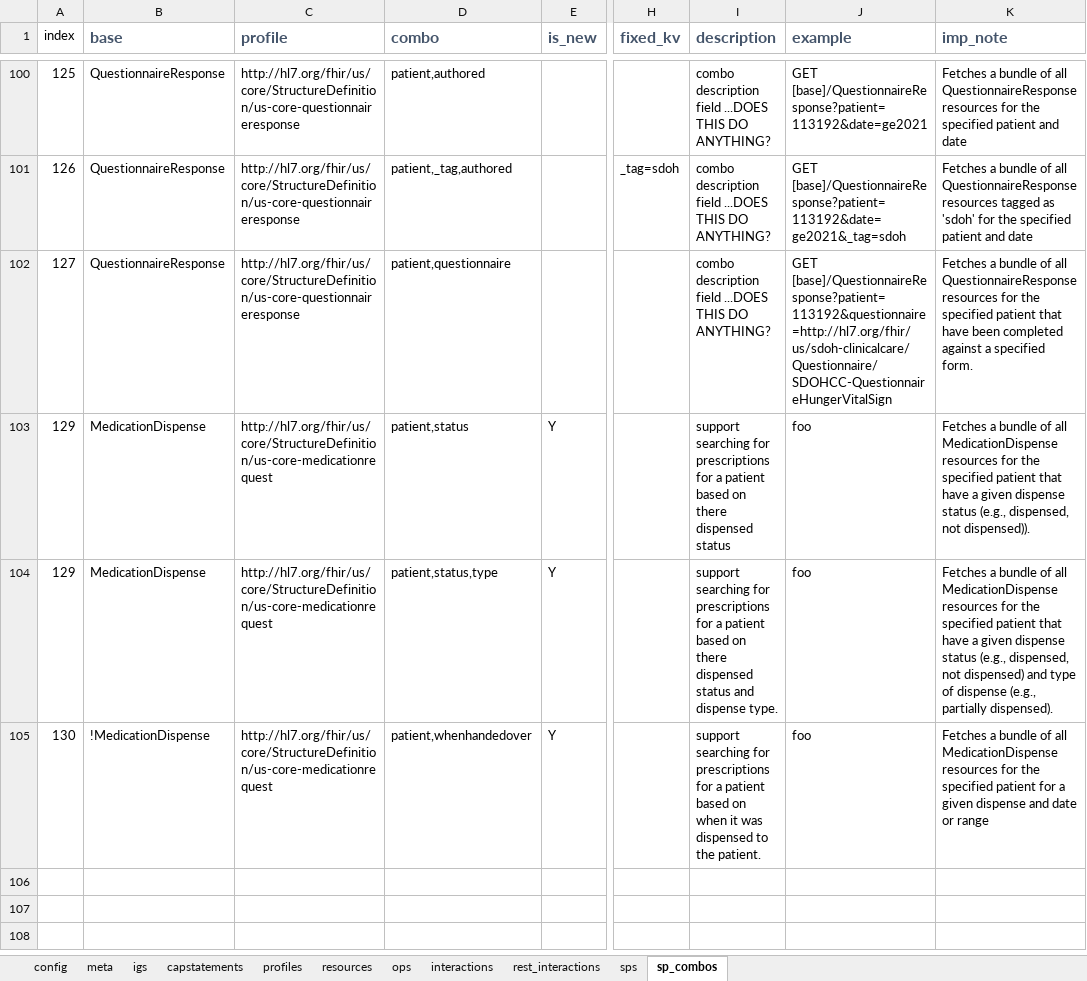
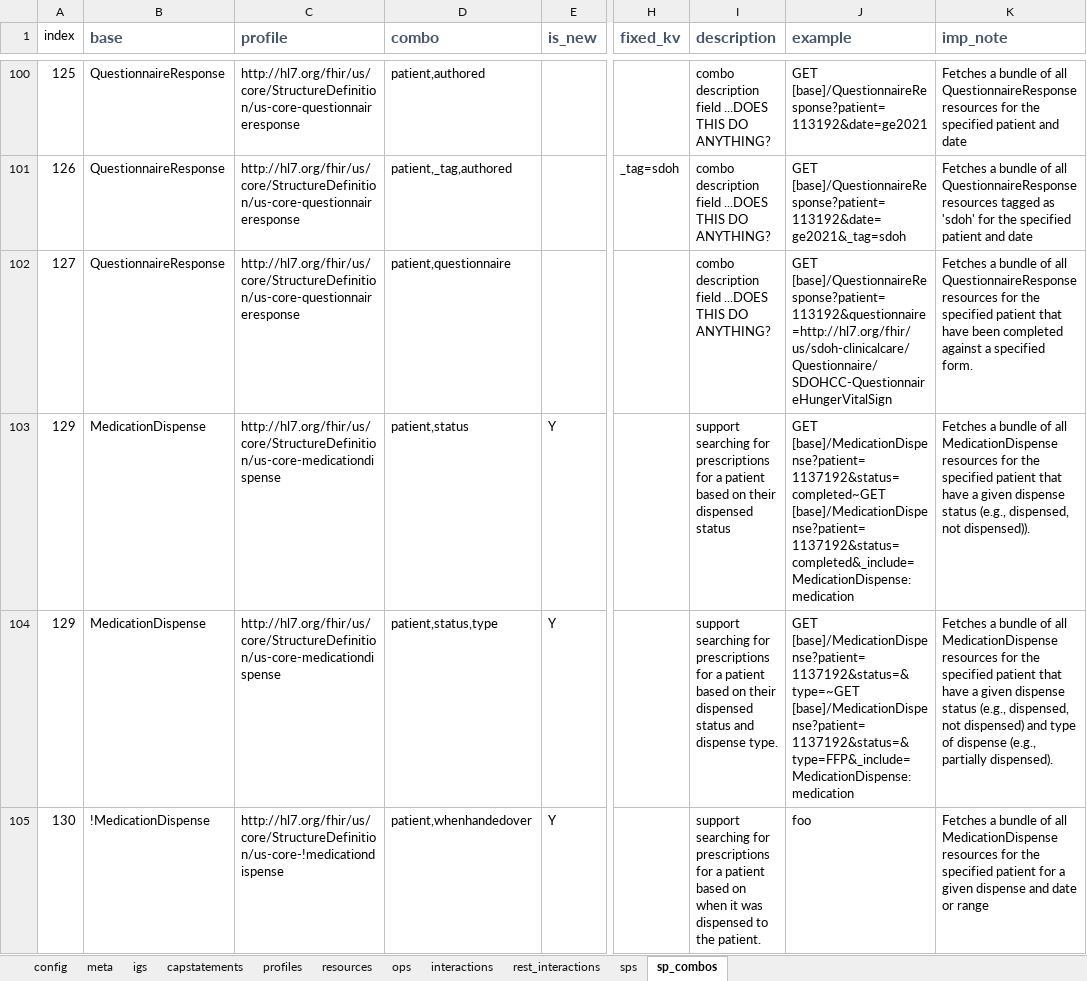
Before and after one commit to HL7/US-Core, an Excel workbook: input/resources_spreadsheets/uscore-server.xlsx, sheet sp_combos, drawn as a sheet; only a part is shown, gaps mark what is left out; values as stored, in another font and other column widths than the file's, no borders; the diff names each change by its address in the sheet, - before the commit and + after, or states it on an @@ line.

Commit message:
FHIR-38702 complete medicationdispense update change-log intro

```diff
--- a/input/resources_spreadsheets/uscore-server.xlsx (sheet sp_combos)
+++ b/input/resources_spreadsheets/uscore-server.xlsx (sheet sp_combos)
-C103:C104 (profile): http://hl7.org/fhir/us/core/StructureDefinition/us-core-medicationrequest
+C103:C104 (profile): http://hl7.org/fhir/us/core/StructureDefinition/us-core-medicationdispense
-I103 (description): …based on there dispensed status
+I103 (description): …based on their dispensed status
-J103 (example): foo
+J103 (example): GET [base]/MedicationDispense?patient=1137192&status=completed~GET [base]/MedicationDispense?patient=1137192&status=completed&_include=MedicationDispense:medication
-I104 (description): …based on there dispensed status…
+I104 (description): …based on their dispensed status…
-J104 (example): foo
+J104 (example): GET [base]/MedicationDispense?patient=1137192&status=&type=~GET [base]/MedicationDispense?patient=1137192&status=&type=FFP&_include=MedicationDispense:medication
-C105 (profile): http://hl7.org/fhir/us/core/StructureDefinition/us-core-medicationrequest
+C105 (profile): http://hl7.org/fhir/us/core/StructureDefinition/us-core-!medicationdispense
```
Also changed, not shown: sheet sps, 15 other files.
